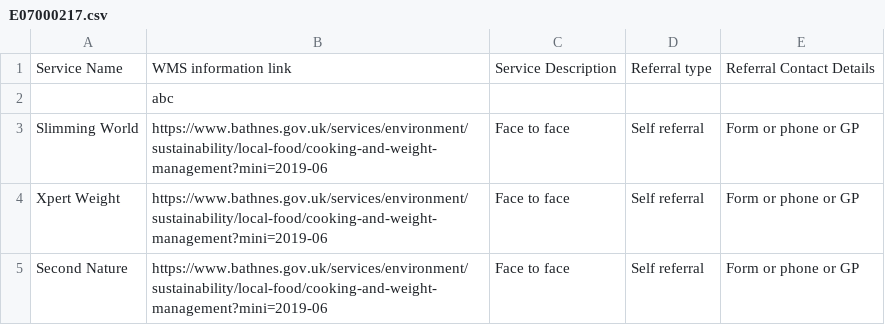
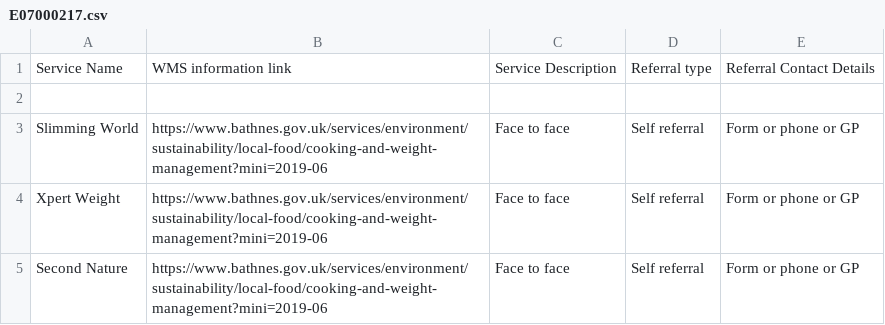
Before and after one commit to GDSlalit/WMS, a CSV file: E07000217.csv, drawn as a sheet.

Commit message:
Update E07000217.csv

```diff
--- a/E07000217.csv
+++ b/E07000217.csv
@@ -1,3 +1,3 @@
 Service Name,WMS information link,Service Description,Referral type,Referral Contact Details
-,abc
+,
 Slimming World,https://www.bathnes.gov.uk/services/environment/sustainability/local-food/cooking-and-weight-management?mini=2019-06,Face to face,Self referral,Form or phone or GP
```
